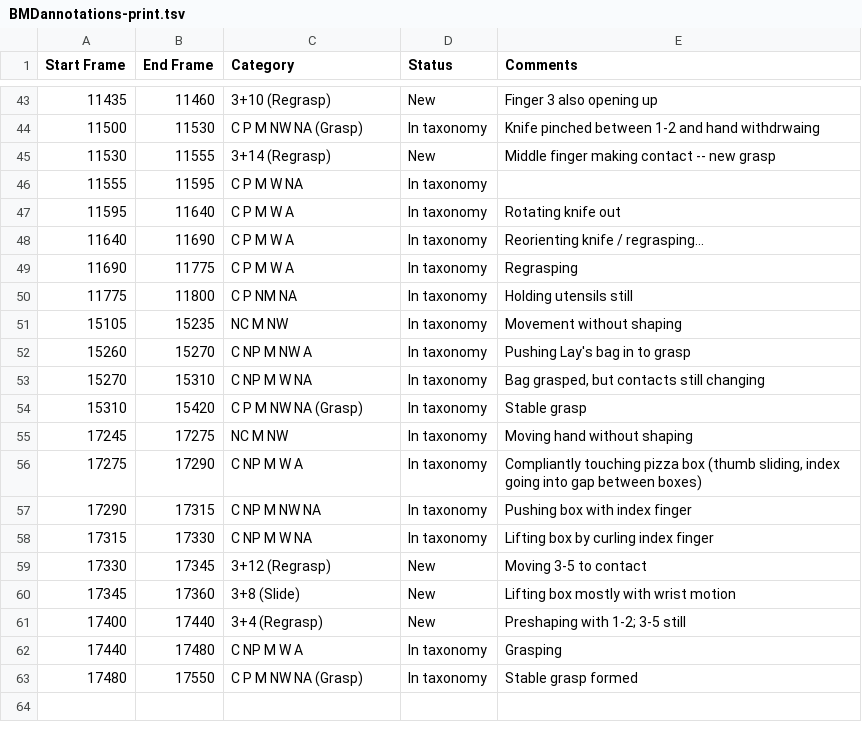
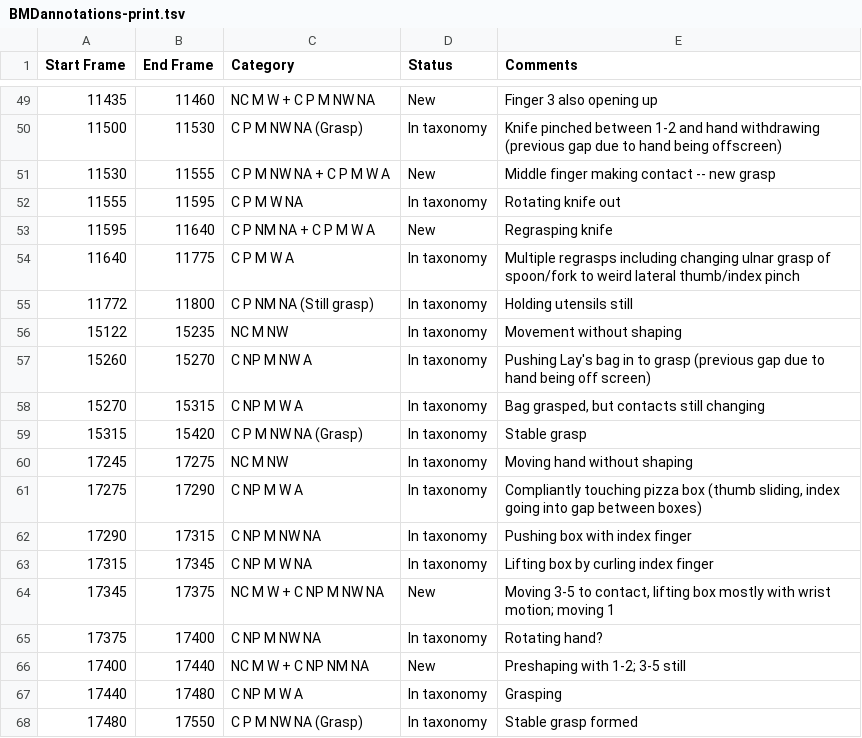
Before and after one commit to troniak/hhm_humanoids_17, a TSV file: BMDannotations-print.tsv, drawn as a sheet; only a part is shown, gaps mark what is left out; the diff covers the shown part only.

Commit message:
Fixed placement of timeline names; making annotations consistent Still some overlap issues with longer annotations

```diff
--- a/BMDannotations-print.tsv
+++ b/BMDannotations-print.tsv
@@ -43,13 +49,12 @@ Start Frame	End Frame	Category	Status	Comments
-11435	11460	3+10 (Regrasp)	New	Finger 3 also opening up
-11500	11530	C P M NW NA (Grasp)	In taxonomy	Knife pinched between 1-2 and hand withdrwaing
-11530	11555	3+14 (Regrasp)	New	Middle finger making contact -- new grasp
-11555	11595	C P M W NA	In taxonomy	
-11595	11640	C P M W A	In taxonomy	Rotating knife out
-11640	11690	C P M W A	In taxonomy	Reorienting knife / regrasping...
-11690	11775	C P M W A	In taxonomy	Regrasping
-11775	11800	C P NM NA	In taxonomy	Holding utensils still
-15105	15235	NC M NW	In taxonomy	Movement without shaping
-15260	15270	C NP M NW A	In taxonomy	Pushing Lay's bag in to grasp
-15270	15310	C NP M W NA	In taxonomy	Bag grasped, but contacts still changing
-15310	15420	C P M NW NA (Grasp)	In taxonomy	Stable grasp
+11435	11460	NC M W + C P M NW NA	New	Finger 3 also opening up
+11500	11530	C P M NW NA (Grasp)	In taxonomy	Knife pinched between 1-2 and hand withdrawing (previous gap due to hand being offscreen)
+11530	11555	C P M NW NA + C P M W A	New	Middle finger making contact -- new grasp
+11555	11595	C P M W NA	In taxonomy	Rotating knife out
+11595	11640	C P NM NA + C P M W A	New	Regrasping knife
+11640	11775	C P M W A	In taxonomy	Multiple regrasps including changing ulnar grasp of spoon/fork to weird lateral thumb/index pinch
+11772	11800	C P NM NA (Still grasp)	In taxonomy	Holding utensils still
+15122	15235	NC M NW	In taxonomy	Movement without shaping
+15260	15270	C NP M NW A	In taxonomy	Pushing Lay's bag in to grasp (previous gap due to hand being off screen)
+15270	15315	C NP M W A	In taxonomy	Bag grasped, but contacts still changing
+15315	15420	C P M NW NA (Grasp)	In taxonomy	Stable grasp
 17245	17275	NC M NW	In taxonomy	Moving hand without shaping
@@ -57,6 +62,6 @@ Start Frame	End Frame	Category	Status	Comments
 17290	17315	C NP M NW NA	In taxonomy	Pushing box with index finger
-17315	17330	C NP M W NA	In taxonomy	Lifting box by curling index finger
-17330	17345	3+12 (Regrasp)	New	Moving 3-5 to contact
-17345	17360	3+8 (Slide)	New	Lifting box mostly with wrist motion
-17400	17440	3+4 (Regrasp)	New	Preshaping with 1-2; 3-5 still
+17315	17345	C NP M W NA	In taxonomy	Lifting box by curling index finger
+17345	17375	NC M W + C NP M NW NA 	New	Moving 3-5 to contact, lifting box mostly with wrist motion; moving 1
+17375	17400	C NP M NW NA	In taxonomy	Rotating hand?
+17400	17440	NC M W + C NP NM NA	New	Preshaping with 1-2; 3-5 still
 17440	17480	C NP M W A	In taxonomy	Grasping
```
Also changed, not shown: 10 added rows, 4 removed rows and 37 edited cells elsewhere in this file, ECannotations-yuzi.tsv, Grasp annotations - Feix.tsv, 2 other files.
